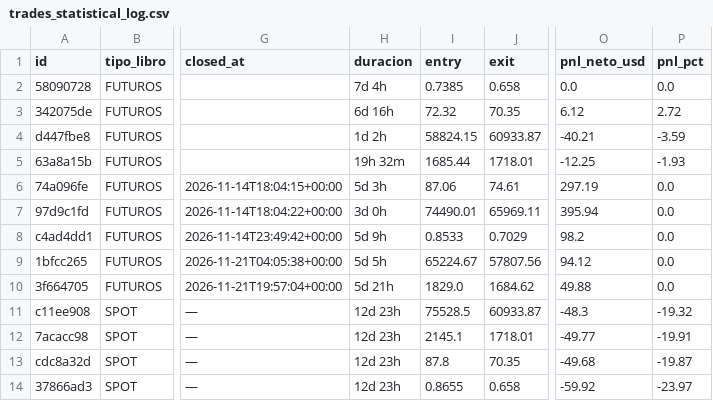
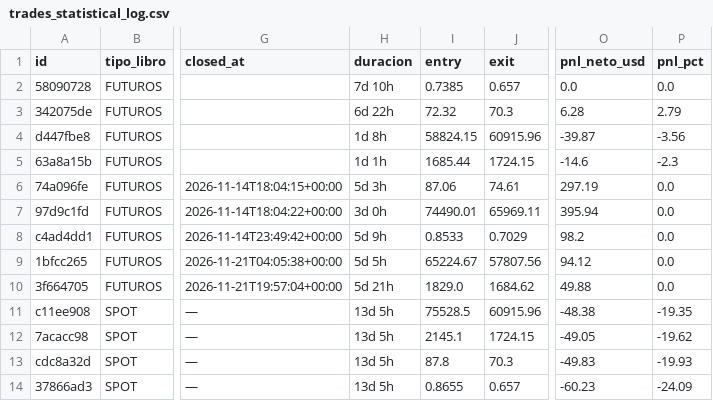
Before and after one commit to juanpabloruizru-boop/quant-arena, a CSV file: ledger/trades_statistical_log.csv, drawn as a sheet; only a part is shown, gaps mark what is left out; the diff names each change by its address in the sheet, - before the commit and + after, or states it on an @@ line.

```diff
--- a/ledger/trades_statistical_log.csv
+++ b/ledger/trades_statistical_log.csv
-H2 (duracion): 7d 4h
+H2 (duracion): 7d 10h
-J2 (exit): 0.658
+J2 (exit): 0.657
-H3 (duracion): 6d 16h
+H3 (duracion): 6d 22h
-J3 (exit): 70.35
+J3 (exit): 70.3
-O3 (pnl_neto_usd): 6.12
+O3 (pnl_neto_usd): 6.28
-P3 (pnl_pct): 2.72
+P3 (pnl_pct): 2.79
-H4 (duracion): 1d 2h
+H4 (duracion): 1d 8h
-J4 (exit): 60933.87
+J4 (exit): 60915.96
-O4 (pnl_neto_usd): -40.21
+O4 (pnl_neto_usd): -39.87
-P4 (pnl_pct): -3.59
+P4 (pnl_pct): -3.56
-H5 (duracion): 19h 32m
+H5 (duracion): 1d 1h
-J5 (exit): 1718.01
+J5 (exit): 1724.15
-O5 (pnl_neto_usd): -12.25
+O5 (pnl_neto_usd): -14.6
-P5 (pnl_pct): -1.93
+P5 (pnl_pct): -2.3
-H11:H14 (duracion): 12d 23h
+H11:H14 (duracion): 13d 5h
-J11 (exit): 60933.87
+J11 (exit): 60915.96
-O11 (pnl_neto_usd): -48.3
+O11 (pnl_neto_usd): -48.38
-P11 (pnl_pct): -19.32
+P11 (pnl_pct): -19.35
-J12 (exit): 1718.01
+J12 (exit): 1724.15
-O12 (pnl_neto_usd): -49.77
+O12 (pnl_neto_usd): -49.05
-P12 (pnl_pct): -19.91
+P12 (pnl_pct): -19.62
-J13 (exit): 70.35
+J13 (exit): 70.3
-O13 (pnl_neto_usd): -49.68
+O13 (pnl_neto_usd): -49.83
-P13 (pnl_pct): -19.87
+P13 (pnl_pct): -19.93
-J14 (exit): 0.658
+J14 (exit): 0.657
-O14 (pnl_neto_usd): -59.92
+O14 (pnl_neto_usd): -60.23
-P14 (pnl_pct): -23.97
+P14 (pnl_pct): -24.09
```
Also changed, not shown: ledger/audit_futures.csv, ledger/audit_spot.csv, 3 other files.
